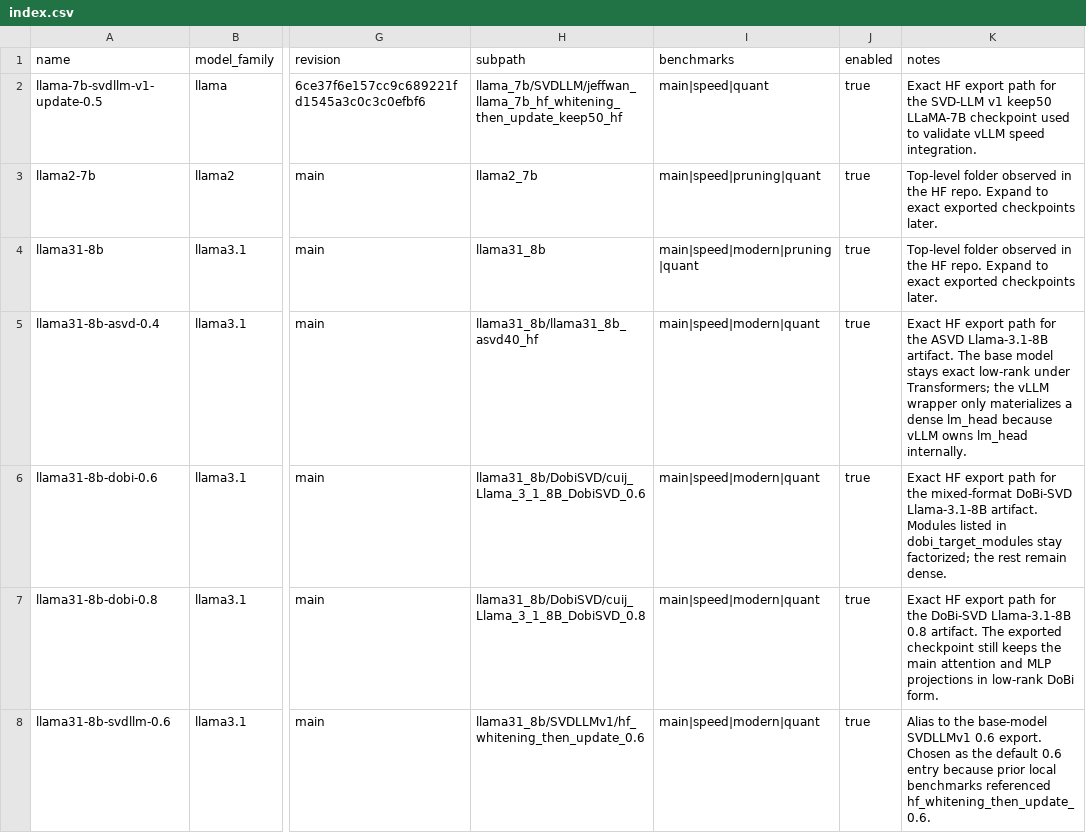
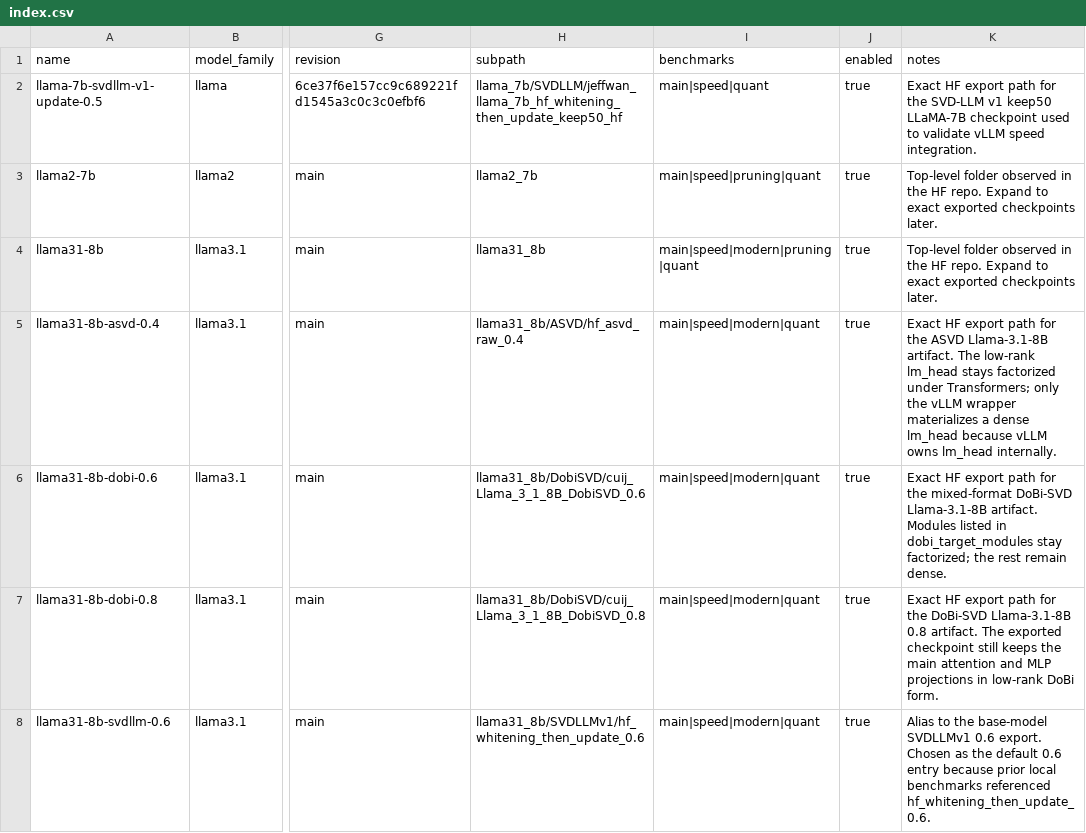
Before and after one commit to Zishan-Shao/lowrankarena, a CSV file: checkpoints/index.csv, drawn as a sheet; only a part is shown, gaps mark what is left out; the diff names each change by its address in the sheet, - before the commit and + after, or states it on an @@ line.

```diff
--- a/checkpoints/index.csv
+++ b/checkpoints/index.csv
-H5 (subpath): llama31_8b/llama31_8b_asvd40_hf
+H5 (subpath): llama31_8b/ASVD/hf_asvd_raw_0.4
-K5 (notes): …artifact. The base model stays exact low-rank under Transformers; the vLLM wrapper only materializes a…
+K5 (notes): …artifact. The low-rank lm_head stays factorized under Transformers; only the vLLM wrapper materializes a…
```
Also changed, not shown: 30 other files.
